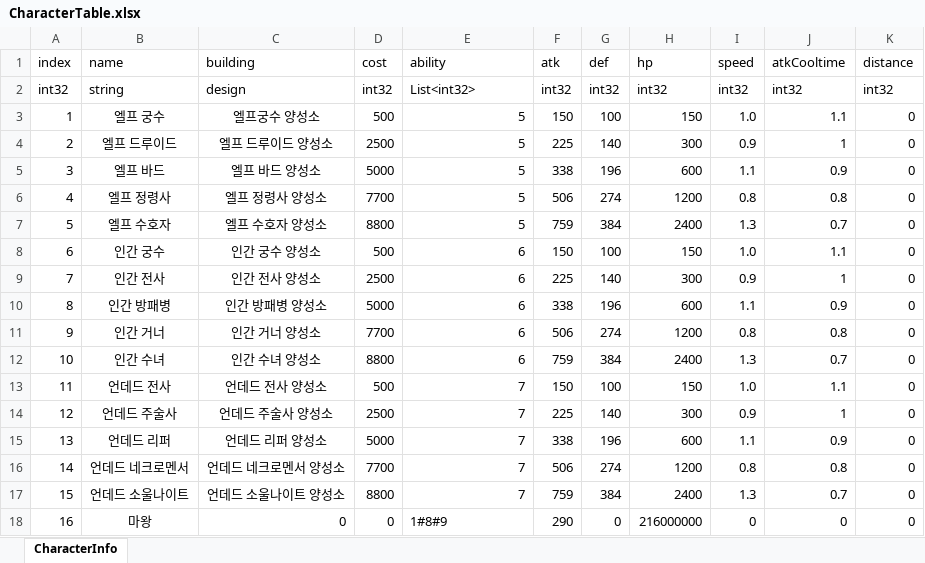
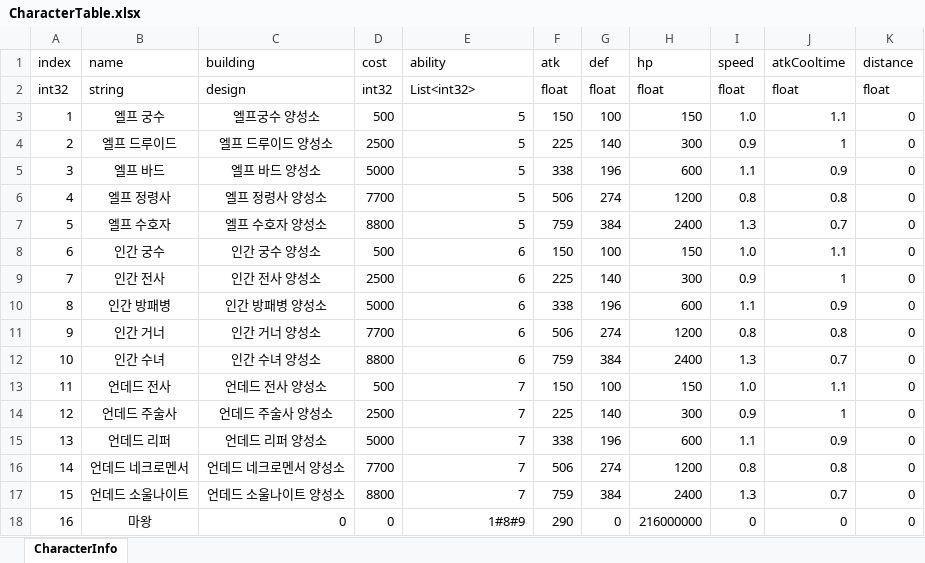
Before and after one commit to CK-Developers-Project/TheLordServer, an Excel workbook: TheLordServer/Tools/xlsxToCsvGen/xlsx/CharacterTable.xlsx, sheet CharacterInfo, drawn as a sheet; values as stored, in another font and other column widths than the file's, no borders; the diff names each change by its address in the sheet, - before the commit and + after, or states it on an @@ line.

```diff
--- a/TheLordServer/Tools/xlsxToCsvGen/xlsx/CharacterTable.xlsx (sheet CharacterInfo)
+++ b/TheLordServer/Tools/xlsxToCsvGen/xlsx/CharacterTable.xlsx (sheet CharacterInfo)
-F2 (atk): int32
+F2 (atk): float
-G2 (def): int32
+G2 (def): float
-H2 (hp): int32
+H2 (hp): float
-I2 (speed): int32
+I2 (speed): float
-J2 (atkCooltime): int32
+J2 (atkCooltime): float
-K2 (distance): int32
+K2 (distance): float
-E18 alignment: left
+E18 alignment: right
```
Also changed, not shown: TheLordServer/Tools/xlsxToCsvGen/xlsx/BuildingTable.xlsx, 21 other files.
